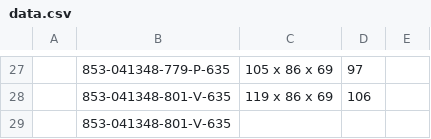
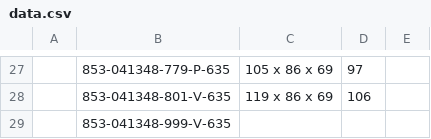
Before and after one commit to Zack9725/Shipping, a CSV file: data.csv, drawn as a sheet; only a part is shown, gaps mark what is left out; the diff names each change by its address in the sheet, - before the commit and + after, or states it on an @@ line.

Commit message:
Auto-update PN data 2026-08-11T19:42:09.701Z

```diff
--- a/data.csv
+++ b/data.csv
-B29: 853-041348-801-V-635
+B29: 853-041348-999-V-635
```
